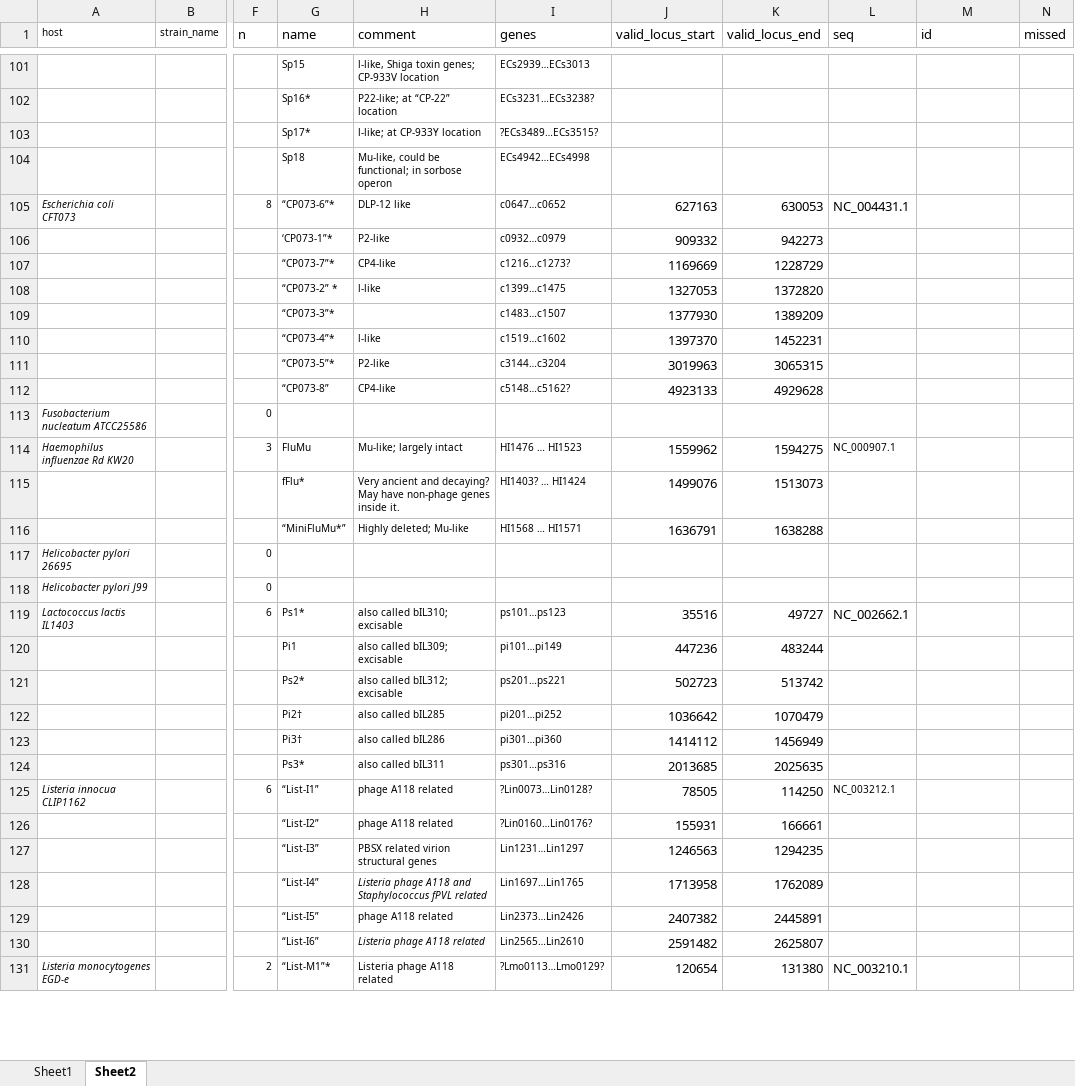
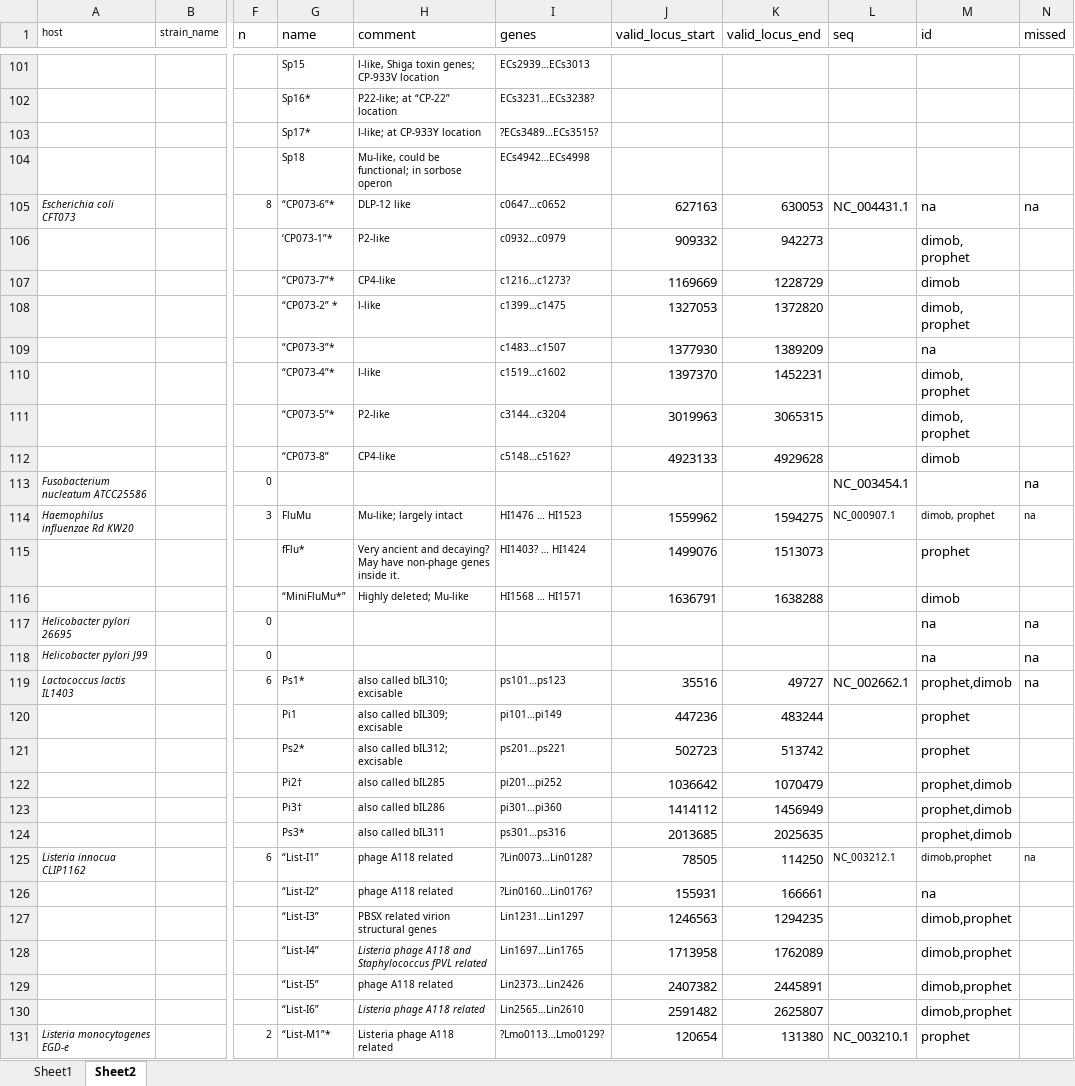
Before and after one commit to nickp60/happie, an Excel workbook: validation/casjen2003_newloci.xlsx, sheet Sheet2, drawn as a sheet; only a part is shown, gaps mark what is left out; values as stored, in another font and other column widths than the file's, no borders; the diff covers the shown part only; the diff names each change by its address in the sheet, - before the commit and + after, or states it on an @@ line.

Commit message:
add results to newloci.xlsx

```diff
--- a/validation/casjen2003_newloci.xlsx (sheet Sheet2)
+++ b/validation/casjen2003_newloci.xlsx (sheet Sheet2)
-M105 (id): (empty)
+M105 (id): na
-N105 (missed): (empty)
+N105 (missed): na
-M106 (id): (empty)
+M106 (id): dimob, prophet
-M107 (id): (empty)
+M107 (id): dimob
-M108 (id): (empty)
+M108 (id): dimob, prophet
-M109 (id): (empty)
+M109 (id): na
-M110:M111 (id): (empty)
+M110:M111 (id): dimob, prophet
-M112 (id): (empty)
+M112 (id): dimob
-L113 (seq): (empty)
+L113 (seq): NC_003454.1
-N113:N114 (missed): (empty)
+N113:N114 (missed): na
-M114 (id): (empty)
+M114 (id): dimob, prophet
-M115 (id): (empty)
+M115 (id): prophet
-M116 (id): (empty)
+M116 (id): dimob
-M117:M118 (id): (empty)
+M117:M118 (id): na
-N117:N119 (missed): (empty)
+N117:N119 (missed): na
-M119 (id): (empty)
+M119 (id): prophet,dimob
-M120:M121 (id): (empty)
+M120:M121 (id): prophet
-M122:M124 (id): (empty)
+M122:M124 (id): prophet,dimob
-M125 (id): (empty)
+M125 (id): dimob,prophet
-N125 (missed): (empty)
+N125 (missed): na
-M126 (id): (empty)
+M126 (id): na
-M127:M130 (id): (empty)
+M127:M130 (id): dimob,prophet
-M131 (id): (empty)
+M131 (id): prophet
```
Also changed, not shown: 2 added rows, 1 removed row and 306 edited cells elsewhere in this sheet, 1 other file.
